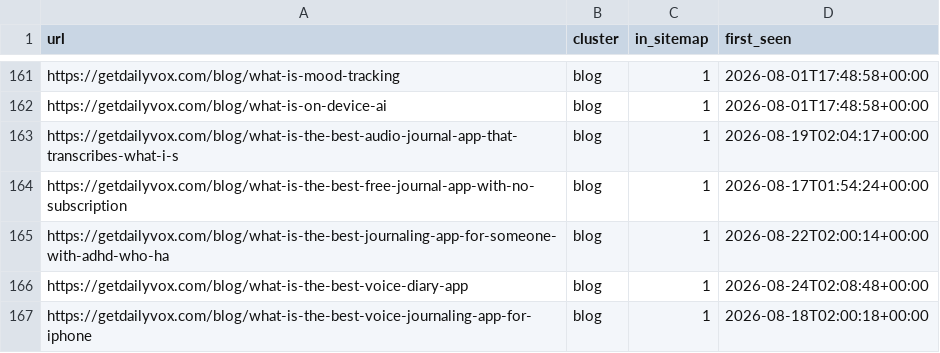
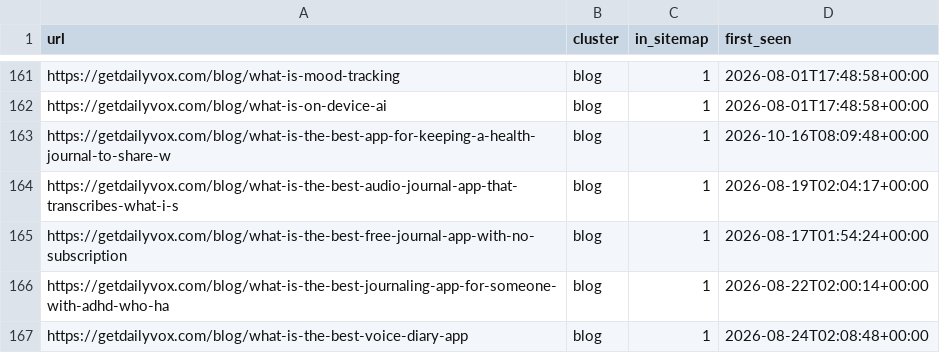
Before and after one commit to intrepidkarthi/autoseo, a CSV file: state/url_inventory.csv, drawn as a sheet; only a part is shown, gaps mark what is left out; the shorter side is filled out with more unchanged rows.

```diff
--- a/state/url_inventory.csv
+++ b/state/url_inventory.csv
@@ -162,2 +162,3 @@ https://getdailyvox.com/blog/what-is-mood-tracking,blog,1,2026-08-01T17:48:58+00
 https://getdailyvox.com/blog/what-is-on-device-ai,blog,1,2026-08-01T17:48:58+00:00
+https://getdailyvox.com/blog/what-is-the-best-app-for-keeping-a-health-journal-to-share-w,blog,1,2026-10-16T08:09:48+00:00
 https://getdailyvox.com/blog/what-is-the-best-audio-journal-app-that-transcribes-what-i-s,blog,1,2026-08-19T02:04:17+00:00
```
Also changed, not shown: state/gsc_page_daily.csv, state/gsc_query_daily.csv, 6 other files.
